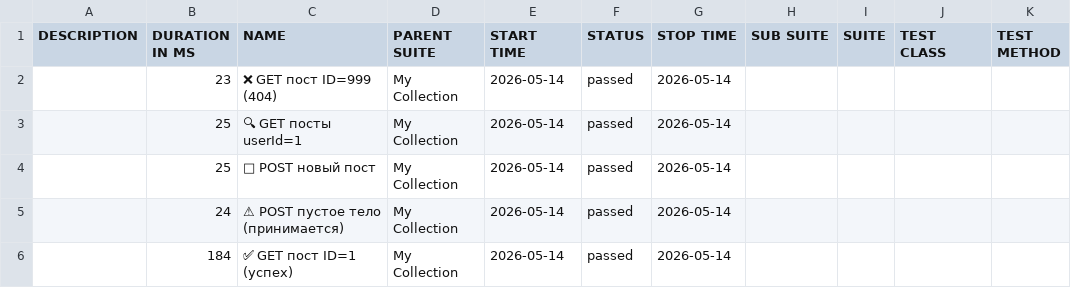
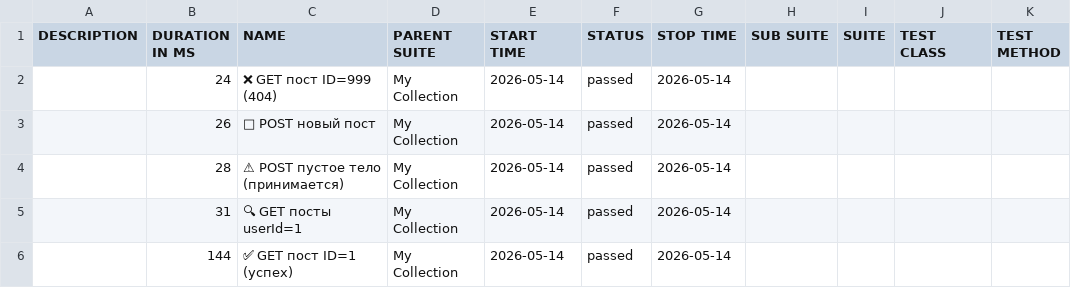
Before and after one commit to ClarenceFerreiro/postman-api-tests, a CSV file: allure/data/suites.csv, drawn as a sheet; removed rows and columns are numbered as before the commit, all else as after; the diff names each change by its address in the sheet, - before the commit and + after, or states it on an @@ line.

```diff
--- a/allure/data/suites.csv
+++ b/allure/data/suites.csv
-B2 (DURATION IN MS): 23
+B2 (DURATION IN MS): 24
-row 3:  | 25 | 🔍 GET посты userId=1 | My Collection | 2026-05-14 | passed | 2026-05-14
-B3 (DURATION IN MS): 25
+B3 (DURATION IN MS): 26
-B4 (DURATION IN MS): 24
+B4 (DURATION IN MS): 28
+row 5:  | 31 | 🔍 GET посты userId=1 | My Collection | 2026-05-14 | passed | 2026-05-14
-B6 (DURATION IN MS): 184
+B6 (DURATION IN MS): 144
```
Also changed, not shown: 48 other files.
